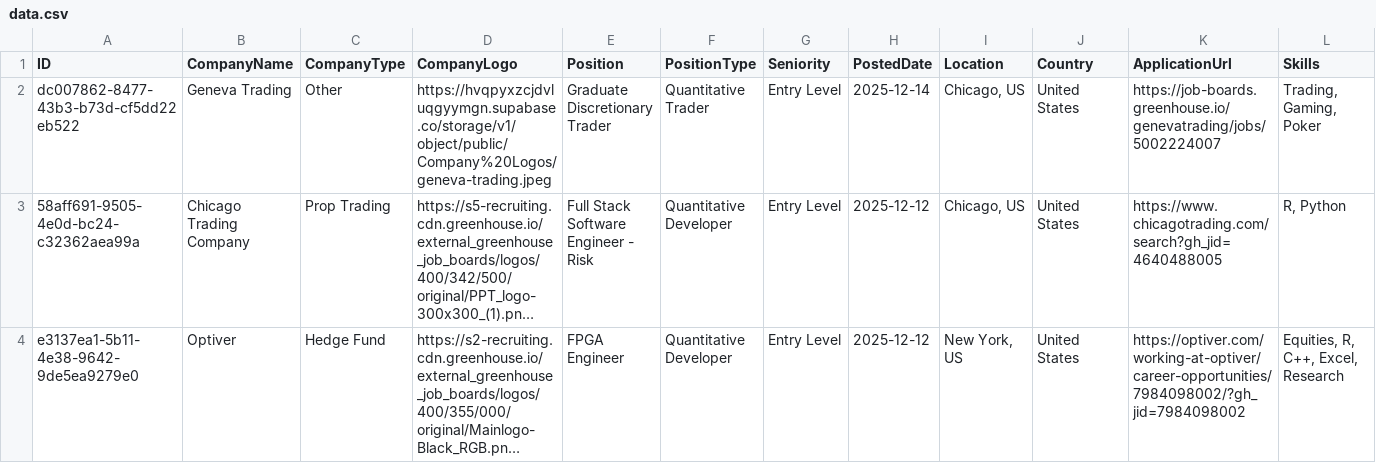
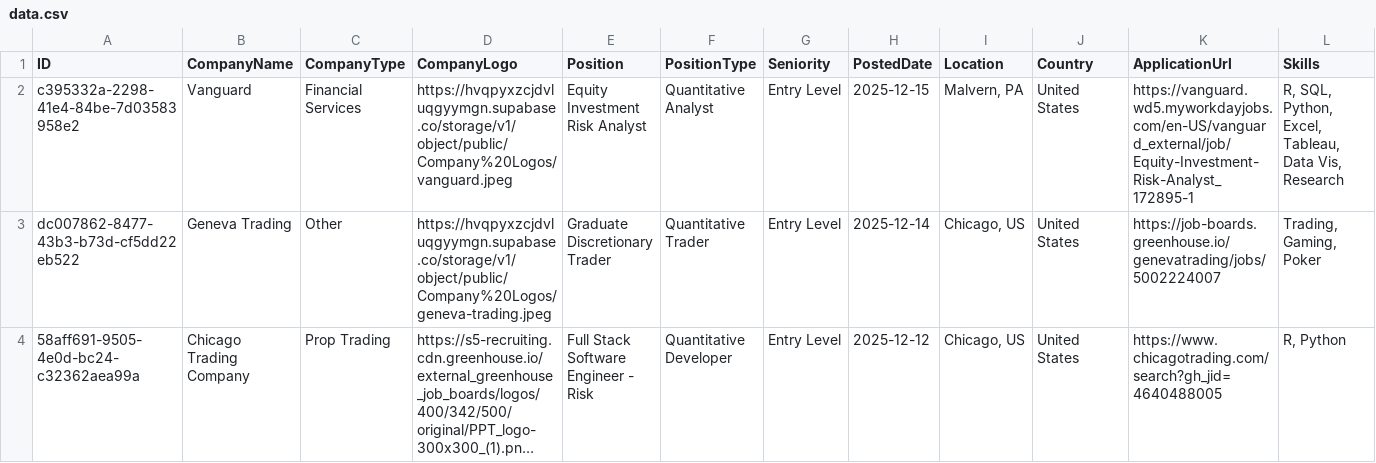
Before and after one commit to ibrahimmudassar/AutoOpenQuant, a CSV file: data.csv, drawn as a sheet; only a part is shown; the shorter side is filled out with more unchanged rows; long unchanged cells end in …; rows hold the shown columns only; the diff names each change by its address in the sheet, - before the commit and + after, or states it on an @@ line.

Commit message:
GitHub Actions Bot

```diff
--- a/data.csv
+++ b/data.csv
+row 2: c395332a-2298-41e4-84be-7d03583958e2 | Vanguard | Financial Services | https://hvqpyxzcjdvluqgyymgn.supabase.co/storage/v1/object/public/Company%20Logos/vanguard.jpeg | Equity Investment Risk Analyst | Quantitative Analyst | Entry Level | 2025-12-15 | Malvern, PA | United States | https://vanguard.wd5.myworkdayjobs.com/en-US/vanguard_external/job/Equity-Investment-Risk-Analyst_172895-1 | R, SQL, Python, Excel, Tableau, Data Vis, Research
```
